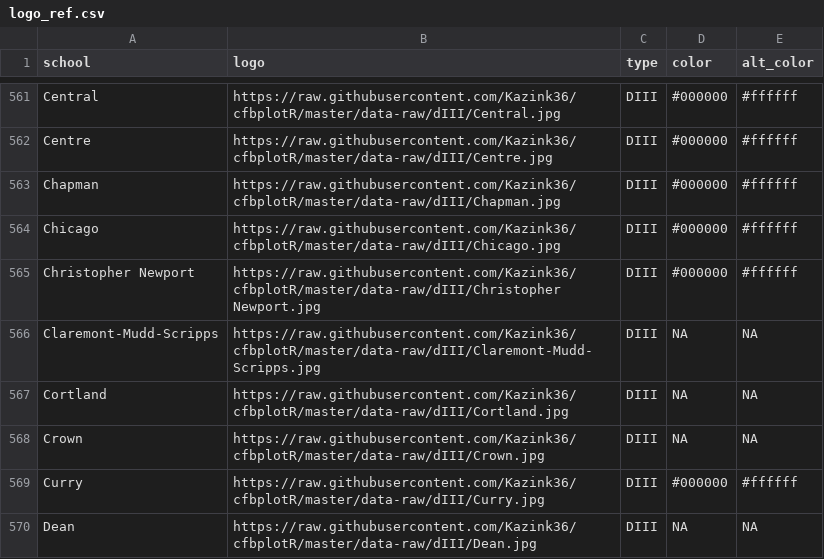
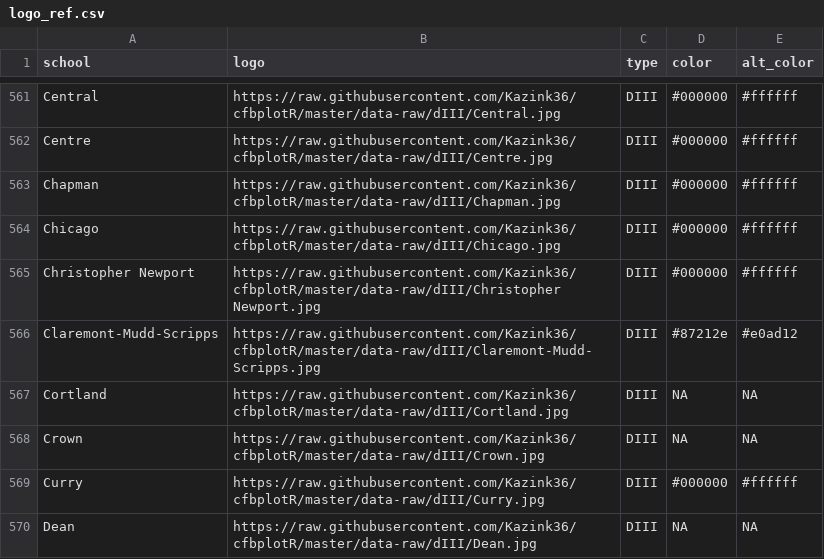
Before and after one commit to sportsdataverse/cfbplotR, a CSV file: data-raw/logo_ref.csv, drawn as a sheet; only a part is shown, gaps mark what is left out.

Commit message:
Update logo_ref.csv

```diff
--- a/data-raw/logo_ref.csv
+++ b/data-raw/logo_ref.csv
@@ -565,3 +565,3 @@ Chicago,https://raw.githubusercontent.com/Kazink36/cfbplotR/master/data-raw/dIII
 Christopher Newport,https://raw.githubusercontent.com/Kazink36/cfbplotR/master/data-raw/dIII/Christopher Newport.jpg,DIII,#000000,#ffffff
-Claremont-Mudd-Scripps,https://raw.githubusercontent.com/Kazink36/cfbplotR/master/data-raw/dIII/Claremont-Mudd-Scripps.jpg,DIII,NA,NA
+Claremont-Mudd-Scripps,https://raw.githubusercontent.com/Kazink36/cfbplotR/master/data-raw/dIII/Claremont-Mudd-Scripps.jpg,DIII,#87212e,#e0ad12
 Cortland,https://raw.githubusercontent.com/Kazink36/cfbplotR/master/data-raw/dIII/Cortland.jpg,DIII,NA,NA
```
